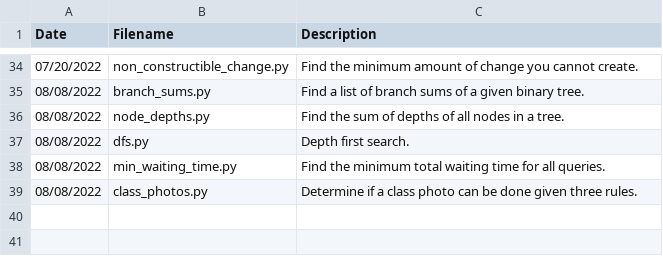
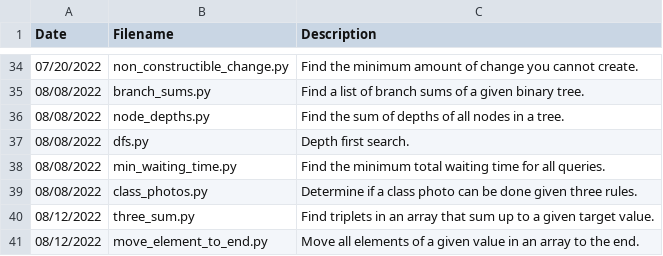
Before and after one commit to jamesczq/coding-exercise, a CSV file: filemaster.csv, drawn as a sheet; only a part is shown, gaps mark what is left out; the diff names each change by its address in the sheet, - before the commit and + after, or states it on an @@ line.

```diff
--- a/filemaster.csv
+++ b/filemaster.csv
+row 40: 08/12/2022 | three_sum.py | Find triplets in an array that sum up to a given target value.
+row 41: 08/12/2022 | move_element_to_end.py | Move all elements of a given value in an array to the end.
```
Also changed, not shown: 2 other files.
